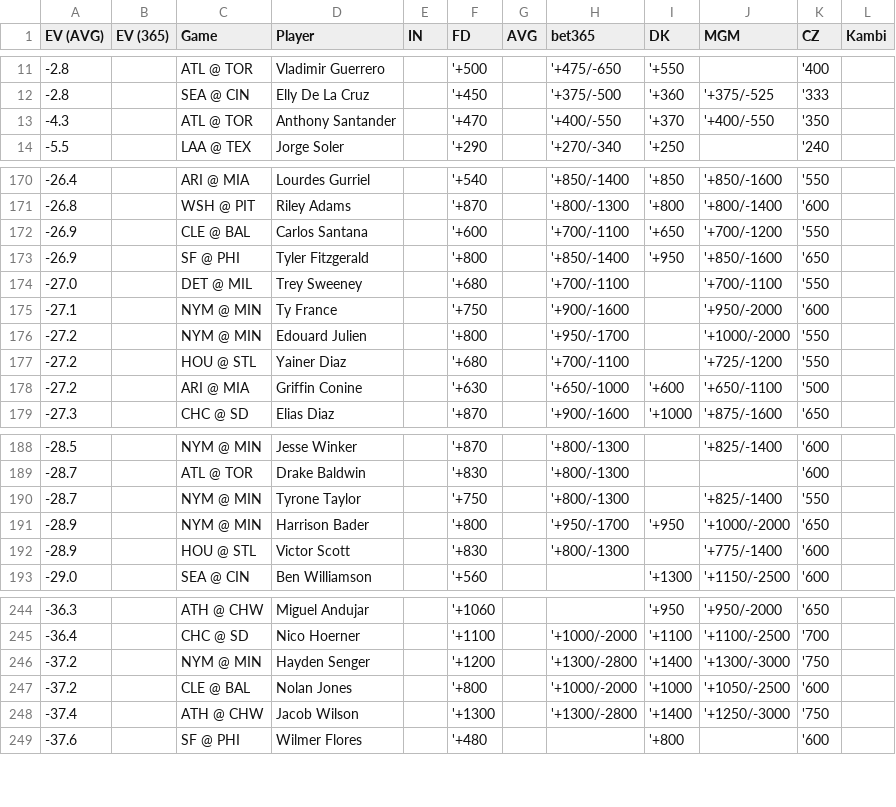
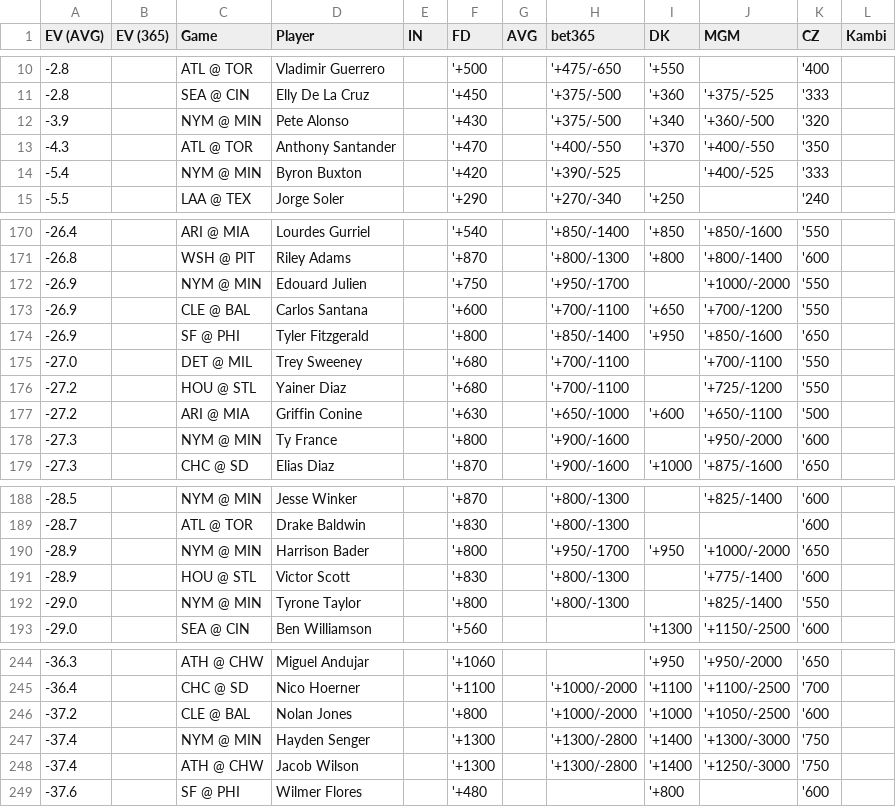
Before and after one commit to zhecht/lines, a CSV file: static/dingers/ev.csv, drawn as a sheet; only a part is shown, gaps mark what is left out; removed rows and columns are numbered as before the commit, all else as after; the diff covers the shown part only; the diff names each change by its address in the sheet, - before the commit and + after, or states it on an @@ line.

```diff
--- a/static/dingers/ev.csv
+++ b/static/dingers/ev.csv
+row 12: -3.9 |  | NYM @ MIN | Pete Alonso |  | '+430 |  | '+375/-500 | '+340 | '+360/-500 | '320
+row 14: -5.4 |  | NYM @ MIN | Byron Buxton |  | '+420 |  | '+390/-525 |  | '+400/-525 | '333
+row 172: -26.9 |  | NYM @ MIN | Edouard Julien |  | '+750 |  | '+950/-1700 |  | '+1000/-2000 | '550
-row 175: -27.1 |  | NYM @ MIN | Ty France |  | '+750 |  | '+900/-1600 |  | '+950/-2000 | '600
-row 176: -27.2 |  | NYM @ MIN | Edouard Julien |  | '+800 |  | '+950/-1700 |  | '+1000/-2000 | '550
+row 178: -27.3 |  | NYM @ MIN | Ty France |  | '+800 |  | '+900/-1600 |  | '+950/-2000 | '600
-row 190: -28.7 |  | NYM @ MIN | Tyrone Taylor |  | '+750 |  | '+800/-1300 |  | '+825/-1400 | '550
+row 192: -29.0 |  | NYM @ MIN | Tyrone Taylor |  | '+800 |  | '+800/-1300 |  | '+825/-1400 | '550
-row 246: -37.2 |  | NYM @ MIN | Hayden Senger |  | '+1200 |  | '+1300/-2800 | '+1400 | '+1300/-3000 | '750
+row 247: -37.4 |  | NYM @ MIN | Hayden Senger |  | '+1300 |  | '+1300/-2800 | '+1400 | '+1300/-3000 | '750
```
Also changed, not shown: 1 added row and 3 removed rows elsewhere in this file, 8 other files.
